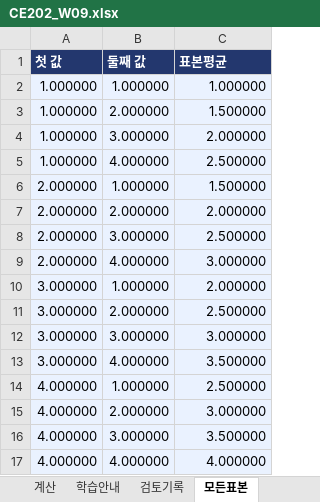
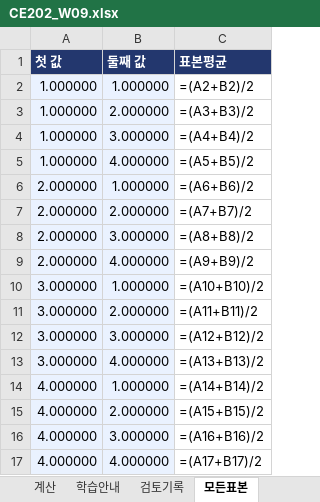
Before and after one commit to steelpl/lecture, an Excel workbook: CE202-statistics-for-engineers/week09/CE202_W09.xlsx, sheet 모든표본, drawn as a sheet; values as stored, in another font and other column widths than the file's, no borders; formulas are shown in place of their values; the diff names each change by its address in the sheet, - before the commit and + after, or states it on an @@ line.

Commit message:
Recalculate derived Excel values when practice inputs change

```diff
--- a/CE202-statistics-for-engineers/week09/CE202_W09.xlsx (sheet 모든표본)
+++ b/CE202-statistics-for-engineers/week09/CE202_W09.xlsx (sheet 모든표본)
-C2 (표본평균): 1.000000
+C2 (표본평균): =(A2+B2)/2
-C2:C17 fill: #EAF2FF
+C2:C17 fill: none
-C3 (표본평균): 1.500000
+C3 (표본평균): =(A3+B3)/2
-C4 (표본평균): 2.000000
+C4 (표본평균): =(A4+B4)/2
-C5 (표본평균): 2.500000
+C5 (표본평균): =(A5+B5)/2
-C6 (표본평균): 1.500000
+C6 (표본평균): =(A6+B6)/2
-C7 (표본평균): 2.000000
+C7 (표본평균): =(A7+B7)/2
-C8 (표본평균): 2.500000
+C8 (표본평균): =(A8+B8)/2
-C9 (표본평균): 3.000000
+C9 (표본평균): =(A9+B9)/2
-C10 (표본평균): 2.000000
+C10 (표본평균): =(A10+B10)/2
-C11 (표본평균): 2.500000
+C11 (표본평균): =(A11+B11)/2
-C12 (표본평균): 3.000000
+C12 (표본평균): =(A12+B12)/2
-C13 (표본평균): 3.500000
+C13 (표본평균): =(A13+B13)/2
-C14 (표본평균): 2.500000
+C14 (표본평균): =(A14+B14)/2
-C15 (표본평균): 3.000000
+C15 (표본평균): =(A15+B15)/2
-C16 (표본평균): 3.500000
+C16 (표본평균): =(A16+B16)/2
-C17 (표본평균): 4.000000
+C17 (표본평균): =(A17+B17)/2
```
Also changed, not shown: CE202-statistics-for-engineers/week12/CE202_W12.xlsx, CE202-statistics-for-engineers/week14/CE202_W14.xlsx.
